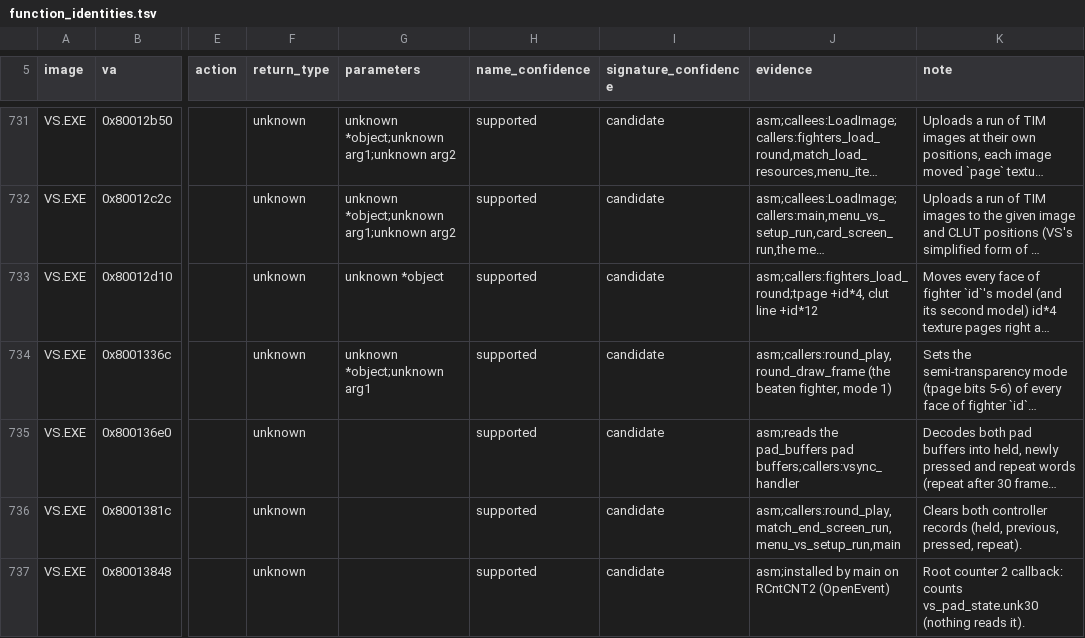
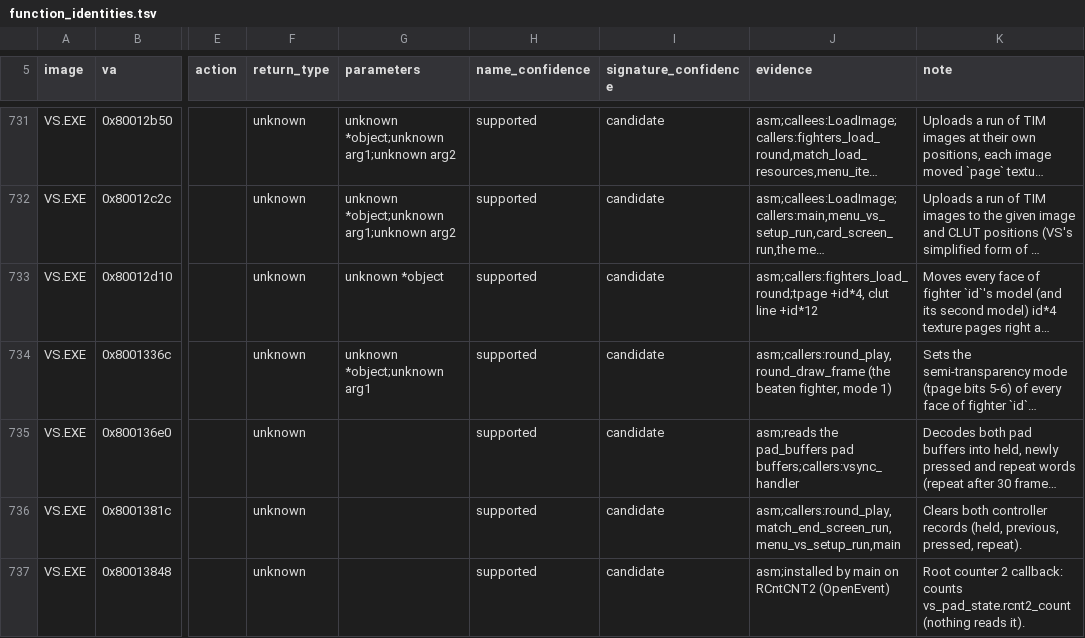
Before and after one commit to Voicedrew11/shadow-tower-decomp, a TSV file: config/retail/function_identities.tsv, drawn as a sheet; only a part is shown, gaps mark what is left out; long unchanged cells end in …; the diff covers the shown part only; the diff names each change by its address in the sheet, - before the commit and + after, or states it on an @@ line.

```diff
--- a/config/retail/function_identities.tsv
+++ b/config/retail/function_identities.tsv
-K737 (note): …callback: counts vs_pad_state.unk30 (nothing reads…
+K737 (note): …callback: counts vs_pad_state.rcnt2_count (nothing reads…
```
Also changed, not shown: 6 edited cells elsewhere in this file, config/retail/data_identities.tsv, 43 other files.
